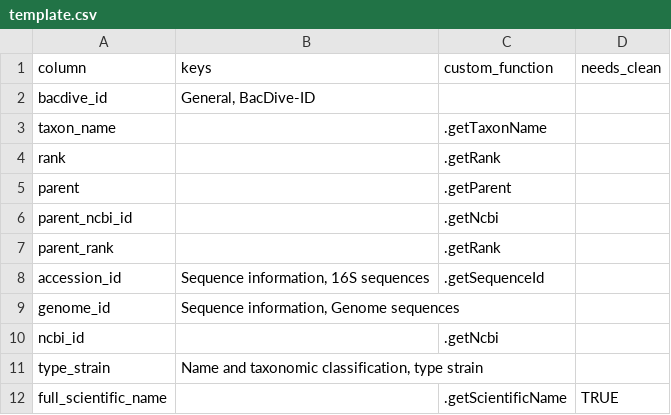
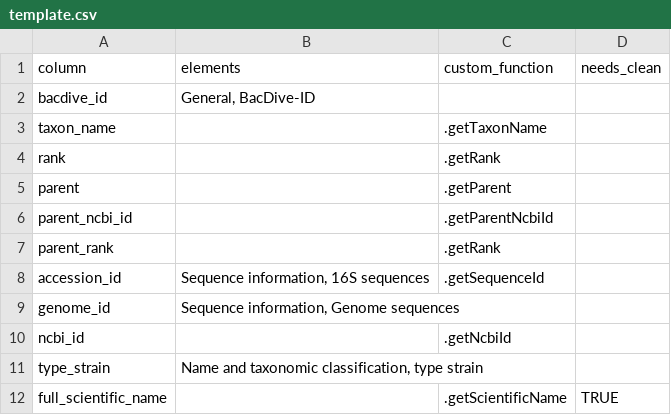
Before and after one commit to jwokaty/BacDiveR, a CSV file: inst/extdata/template.csv, drawn as a sheet; only a part is shown.

Commit message:
Add getData

```diff
--- a/inst/extdata/template.csv
+++ b/inst/extdata/template.csv
@@ -1,2 +1,2 @@
-column,keys,custom_function,needs_clean
+column,elements,custom_function,needs_clean
 bacdive_id,"General, BacDive-ID",,
@@ -5,3 +5,3 @@ rank,,.getRank,
 parent,,.getParent,
-parent_ncbi_id,,.getNcbi,
+parent_ncbi_id,,.getParentNcbiId,
 parent_rank,,.getRank,
@@ -9,3 +9,3 @@ accession_id,"Sequence information, 16S sequences",.getSequenceId,
 genome_id,"Sequence information, Genome sequences",,
-ncbi_id,,.getNcbi,
+ncbi_id,,.getNcbiId,
 type_strain,"Name and taxonomic classification, type strain",,
```
Also changed, not shown: 13 other files.
